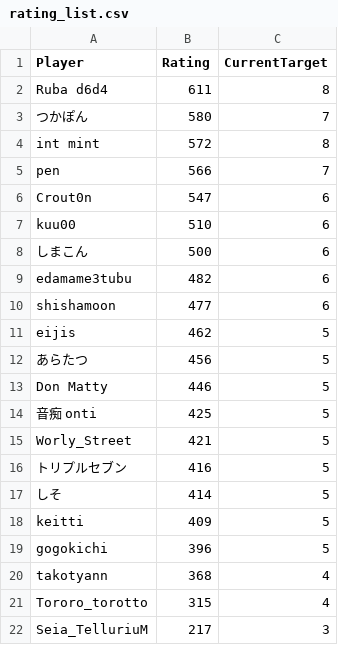
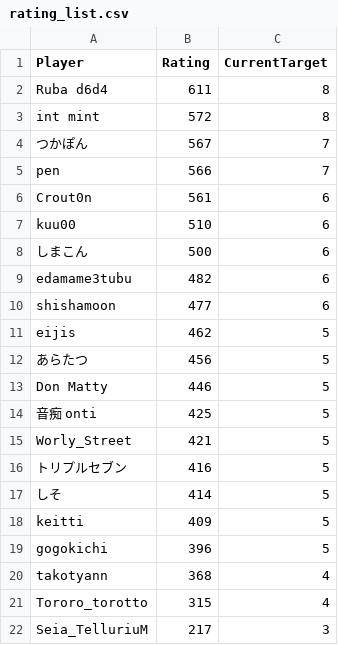
Before and after one commit to eijis-pan/CaromFargoRanking, a CSV file: src/CaromFargoRanking/data/rating_list.csv, drawn as a sheet.

Commit message:
GitHub Actions から差分を Push

```diff
--- a/src/CaromFargoRanking/data/rating_list.csv
+++ b/src/CaromFargoRanking/data/rating_list.csv
@@ -2,6 +2,6 @@
 "Ruba d6d4","611","8"
-"つかぽん","580","7"
 "int mint","572","8"
+"つかぽん","567","7"
 "pen","566","7"
-"Crout0n","547","6"
+"Crout0n","561","6"
 "kuu00","510","6"
```
